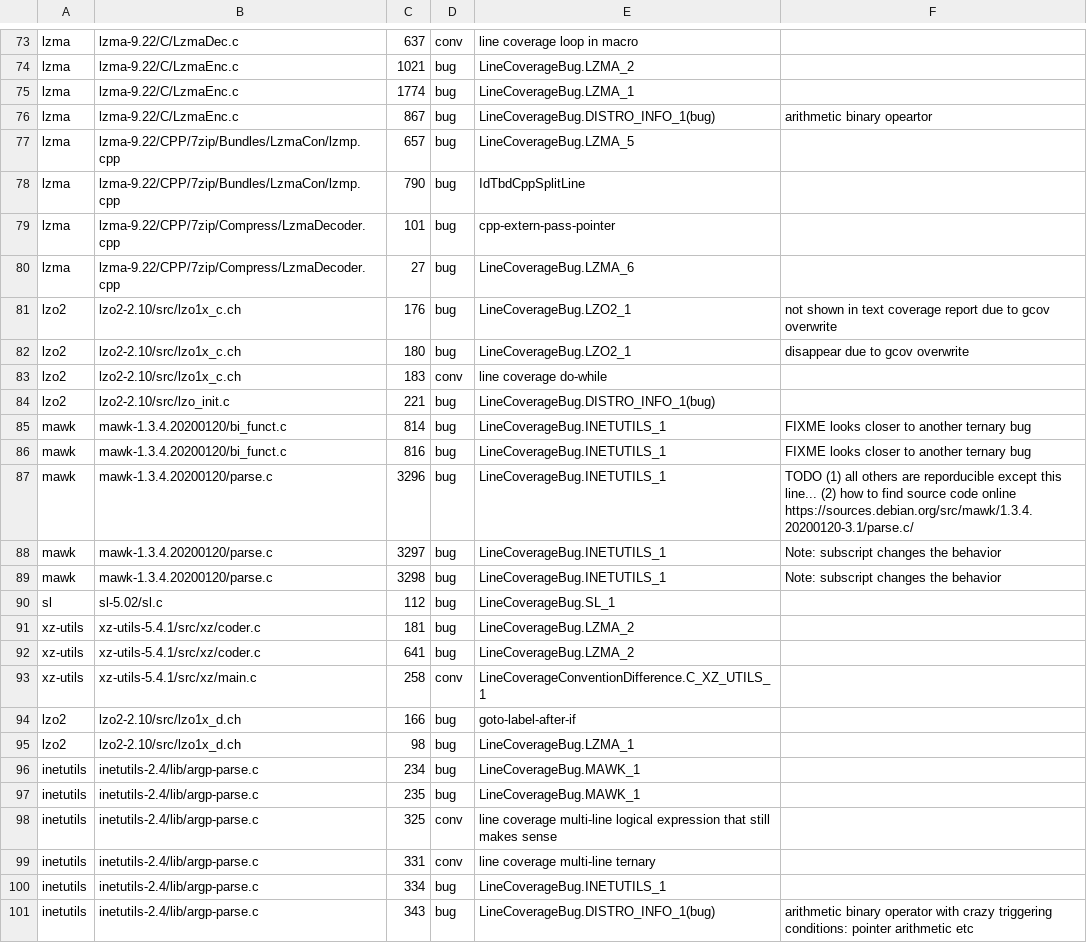
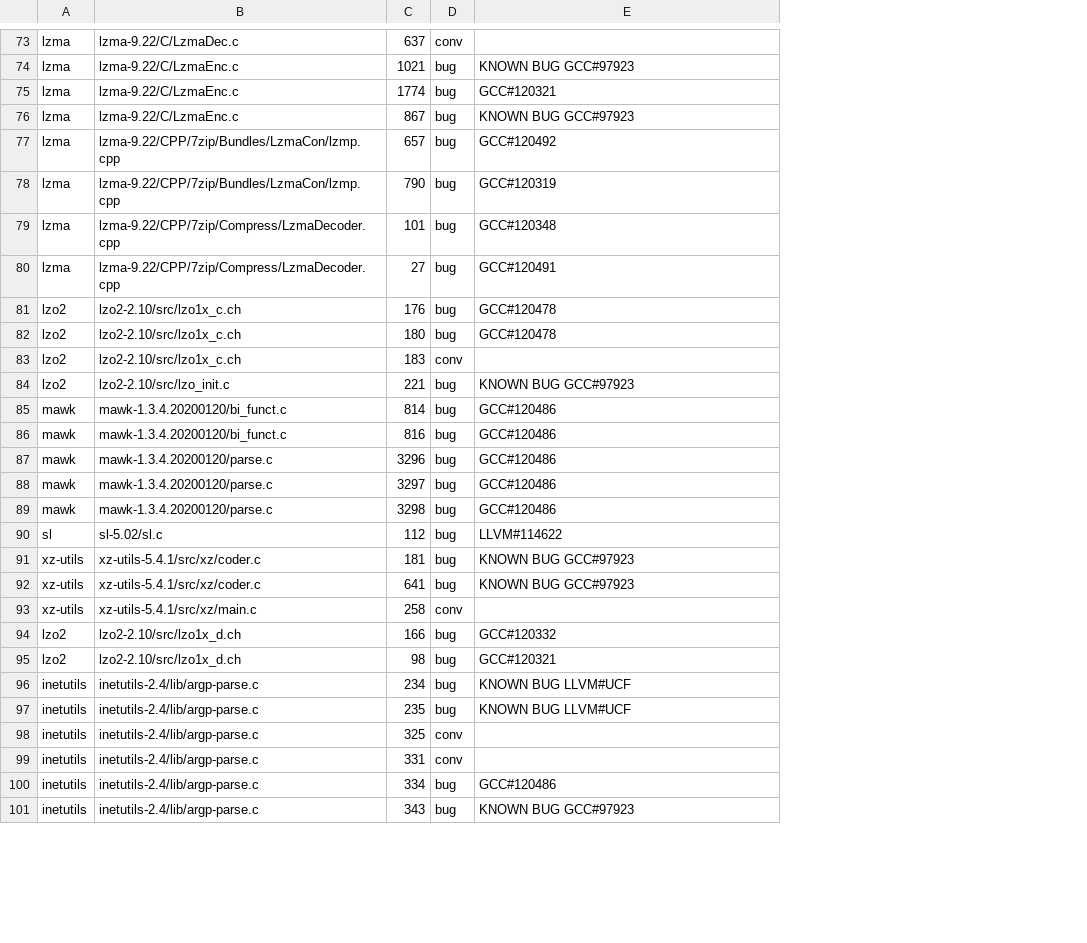
Before and after one commit to whentojump/DebCovDiff, a CSV file: reduce/dataset/SC-inspection/line_coverage.csv, drawn as a sheet; only a part is shown, gaps mark what is left out; removed rows and columns are numbered as before the commit, all else as after; the diff covers the shown part only; the diff names each change by its address in the sheet, - before the commit and + after, or states it on an @@ line.

Commit message:
reduce data: unify 'reason type', 'reason', and 'comment' column, and misc cleanup

```diff
--- a/reduce/dataset/SC-inspection/line_coverage.csv
+++ b/reduce/dataset/SC-inspection/line_coverage.csv
-column E, rows 73-101: line coverage loop in macro | LineCoverageBug.LZMA_2 | LineCoverageBug.LZMA_1 | LineCoverageBug.DISTRO_INFO_1(bug) | LineCoverageBug.LZMA_5 | IdTbdCppSplitLine | cpp-extern-pass-pointer | LineCoverageBug.LZMA_6 | LineCoverageBug.LZO2_1 | LineCoverageBug.LZO2_1 | line coverage do-while | LineCoverageBug.DISTRO_INFO_1(bug) | LineCoverageBug.INETUTILS_1 | LineCoverageBug.INETUTILS_1 | LineCoverageBug.INETUTILS_1 | LineCoverageBug.INETUTILS_1 | LineCoverageBug.INETUTILS_1 | LineCoverageBug.SL_1 | LineCoverageBug.LZMA_2 | LineCoverageBug.LZMA_2 | LineCoverageConventionDifference.C_XZ_UTILS_1 | goto-label-after-if | LineCoverageBug.LZMA_1 | LineCoverageBug.MAWK_1 | LineCoverageBug.MAWK_1 | line coverage multi-line logical expression that still makes sense | line coverage multi-line ternary | LineCoverageBug.INETUTILS_1 | LineCoverageBug.DISTRO_INFO_1(bug)
-E74: (empty)
+E74: KNOWN BUG GCC#97923
-E75: (empty)
+E75: GCC#120321
-E76: arithmetic binary opeartor
+E76: KNOWN BUG GCC#97923
-E77: (empty)
+E77: GCC#120492
-E78: (empty)
+E78: GCC#120319
-E79: (empty)
+E79: GCC#120348
-E80: (empty)
+E80: GCC#120491
-E81: not shown in text coverage report due to gcov overwrite
+E81: GCC#120478
-E82: disappear due to gcov overwrite
+E82: GCC#120478
-E84: (empty)
+E84: KNOWN BUG GCC#97923
-E85:E86: FIXME looks closer to another ternary bug
+E85:E86: GCC#120486
-E87: TODO (1) all others are reporducible except this line... (2) how to find source code online https://sources.debian.org/src/mawk/1.3.4.20200120-3.1/parse.c/
+E87: GCC#120486
-E88:E89: Note: subscript changes the behavior
+E88:E89: GCC#120486
-E90: (empty)
+E90: LLVM#114622
-E91:E92: (empty)
+E91:E92: KNOWN BUG GCC#97923
-E94: (empty)
+E94: GCC#120332
-E95: (empty)
+E95: GCC#120321
-E96:E97: (empty)
+E96:E97: KNOWN BUG LLVM#UCF
-E100: (empty)
+E100: GCC#120486
-E101: arithmetic binary operator with crazy triggering conditions: pointer arithmetic etc
+E101: KNOWN BUG GCC#97923
```
Also changed, not shown: 53 edited cells elsewhere in this file, reduce/dataset/ET-inspection/mcdc.csv, reduce/dataset/SC-inspection/mcdc.csv, 3 other files.
